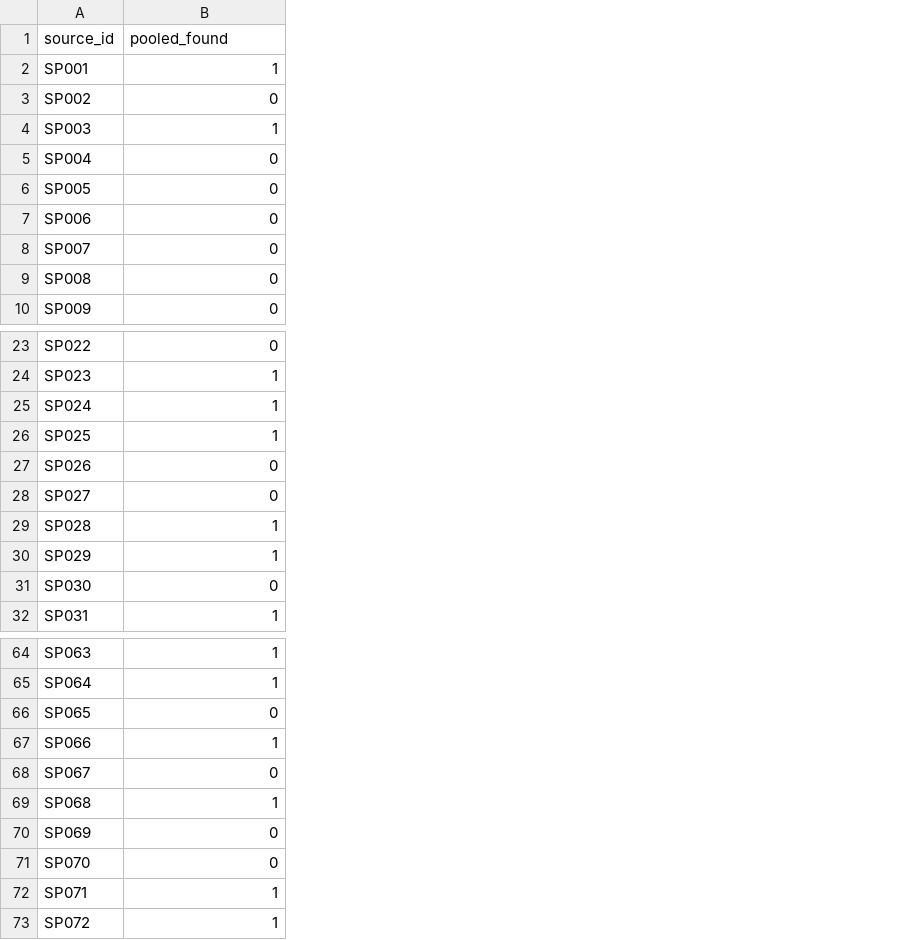
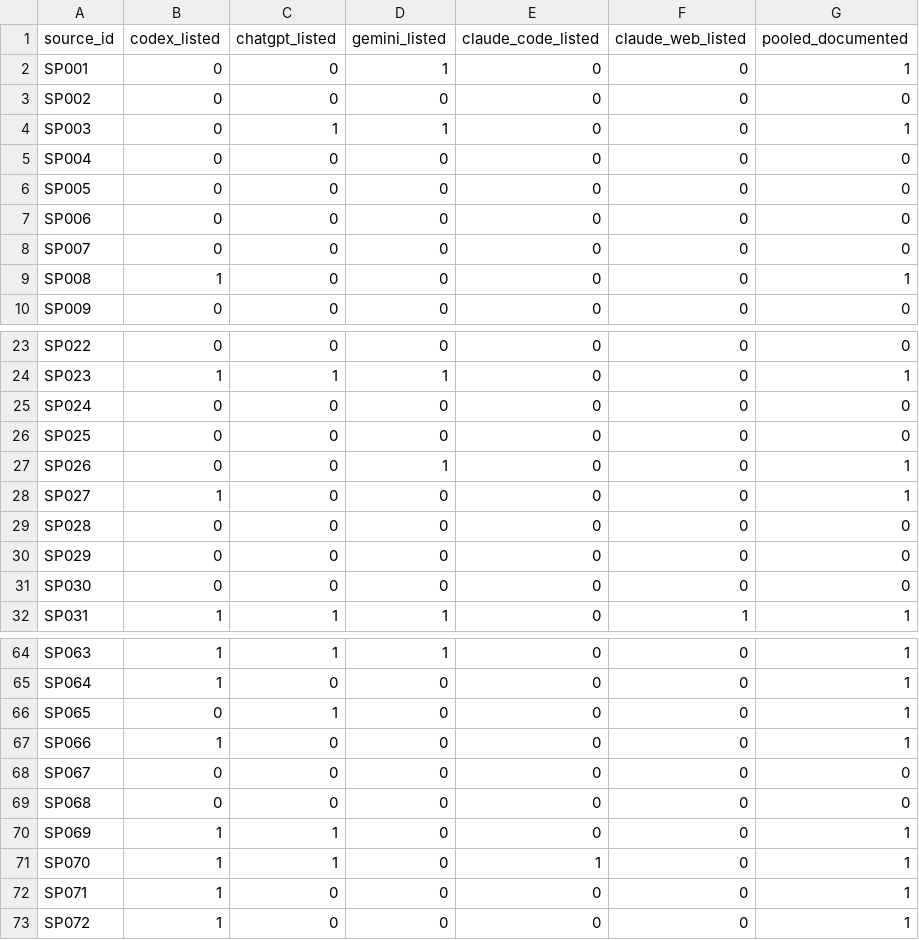
Before and after one commit to abx40/spanish-plume-llm-literature-review, a CSV file: Data/discovery/per_paper_discovery.csv, drawn as a sheet; only a part is shown, gaps mark what is left out; addresses are those after the commit; the diff covers the shown part only; the diff names each change by its address in the sheet, - before the commit and + after, or states it on an @@ line.

Commit message:
Reconcile discovery outputs with itemized benchmark matches

```diff
--- a/Data/discovery/per_paper_discovery.csv
+++ b/Data/discovery/per_paper_discovery.csv
+column B (codex_listed), rows 2-10: 0 | 0 | 0 | 0 | 0 | 0 | 0 | 1 | 0; rows 23-32: 0 | 1 | 0 | 0 | 0 | 1 | 0 | 0 | 0 | 1; rows 64-73: 1 | 1 | 0 | 1 | 0 | 0 | 1 | 1 | 1 | 1
+column C (chatgpt_listed), rows 2-10: 0 | 0 | 1 | 0 | 0 | 0 | 0 | 0 | 0; rows 23-32: 0 | 1 | 0 | 0 | 0 | 0 | 0 | 0 | 0 | 1; rows 64-73: 1 | 0 | 1 | 0 | 0 | 0 | 1 | 1 | 0 | 0
+column D (gemini_listed), rows 2-10: 1 | 0 | 1 | 0 | 0 | 0 | 0 | 0 | 0; rows 23-32: 0 | 1 | 0 | 0 | 1 | 0 | 0 | 0 | 0 | 1; rows 64-73: 1 | 0 | 0 | 0 | 0 | 0 | 0 | 0 | 0 | 0
+column E (claude_code_listed), rows 2-10: all 0; rows 23-32: all 0; rows 64-73: 0 | 0 | 0 | 0 | 0 | 0 | 0 | 1 | 0 | 0
+column F (claude_web_listed), rows 2-10: all 0; rows 23-32: 0 | 0 | 0 | 0 | 0 | 0 | 0 | 0 | 0 | 1; rows 64-73: all 0
-G1: pooled_found
+G1: pooled_documented
-G9 (pooled_documented): 0
+G9 (pooled_documented): 1
-G25:G26 (pooled_documented): 1
+G25:G26 (pooled_documented): 0
-G27:G28 (pooled_documented): 0
+G27:G28 (pooled_documented): 1
-G29:G30 (pooled_documented): 1
+G29:G30 (pooled_documented): 0
-G66 (pooled_documented): 0
+G66 (pooled_documented): 1
-G69 (pooled_documented): 1
+G69 (pooled_documented): 0
-G70:G71 (pooled_documented): 0
+G70:G71 (pooled_documented): 1
```
Also changed, not shown: 11 edited cells elsewhere in this file, Data/access_barriers/journal_recall.csv, Data/authentication/per_paper_matches.csv, 17 other files.
